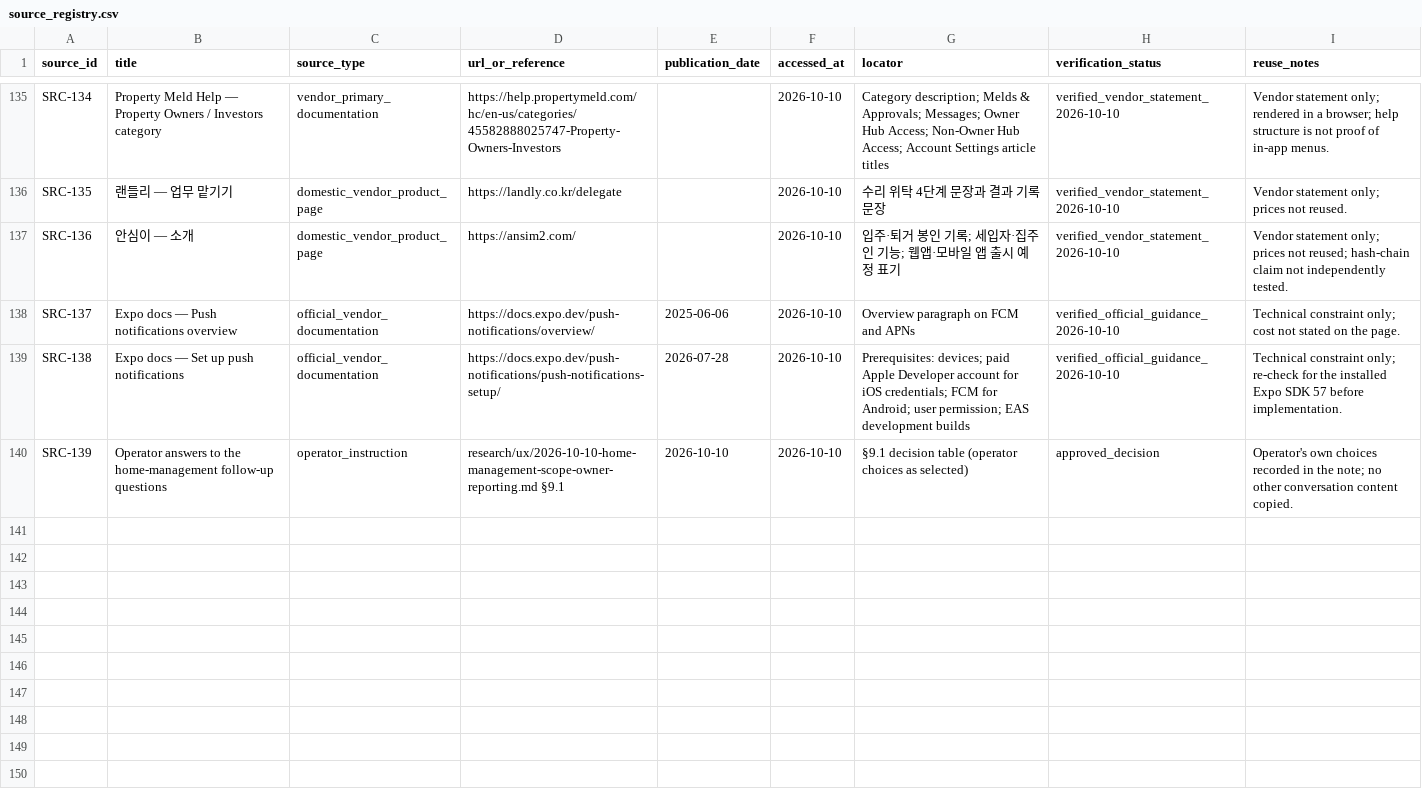
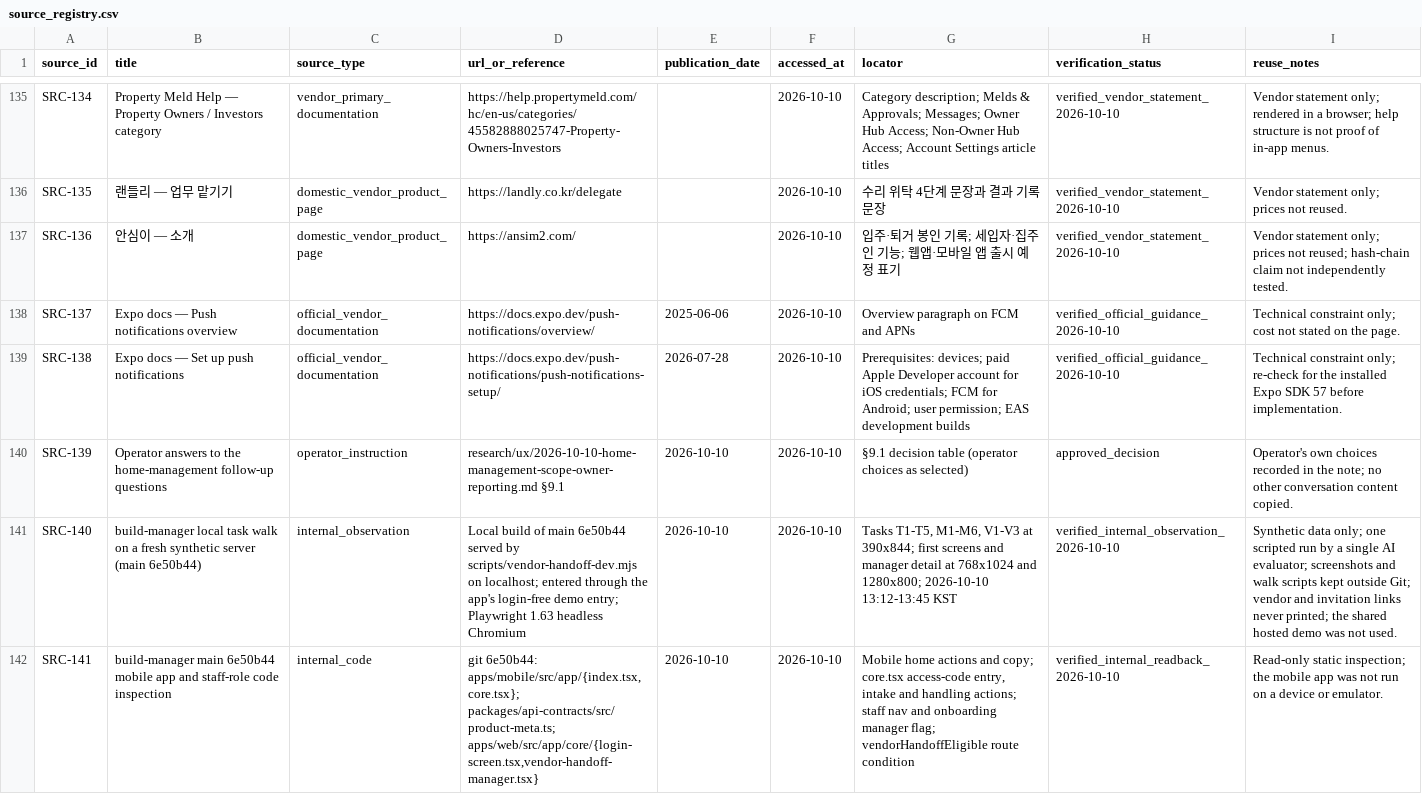
Before and after one commit to edward321416-maker/build-manager, a CSV file: research/sources/source_registry.csv, drawn as a sheet; only a part is shown, gaps mark what is left out; the diff names each change by its address in the sheet, - before the commit and + after, or states it on an @@ line.

```diff
--- a/research/sources/source_registry.csv
+++ b/research/sources/source_registry.csv
+row 141: SRC-140 | build-manager local task walk on a fresh synthetic server (main 6e50b44) | internal_observation | Local build of main 6e50b44 served by scripts/vendor-handoff-dev.mjs on localhost; entered through the app's login-free demo entry; Playwright 1.63 headless Chromium | 2026-10-10 | 2026-10-10 | Tasks T1-T5, M1-M6, V1-V3 at 390x844; first screens and manager detail at 768x1024 and 1280x800; 2026-10-10 13:12-13:45 KST | verified_internal_observation_2026-10-10 | Synthetic data only; one scripted run by a single AI evaluator; screenshots and walk scripts kept outside Git; vendor and invitation links never printed; the shared hosted demo was not used.
+row 142: SRC-141 | build-manager main 6e50b44 mobile app and staff-role code inspection | internal_code | git 6e50b44: apps/mobile/src/app/{index.tsx,core.tsx}; packages/api-contracts/src/product-meta.ts; apps/web/src/app/core/{login-screen.tsx,vendor-handoff-manager.tsx} | 2026-10-10 | 2026-10-10 | Mobile home actions and copy; core.tsx access-code entry, intake and handling actions; staff nav and onboarding manager flag; vendorHandoffEligible route condition | verified_internal_readback_2026-10-10 | Read-only static inspection; the mobile app was not run on a device or emulator.
```
Also changed, not shown: research/sources/claim_registry.csv, 2 other files.
